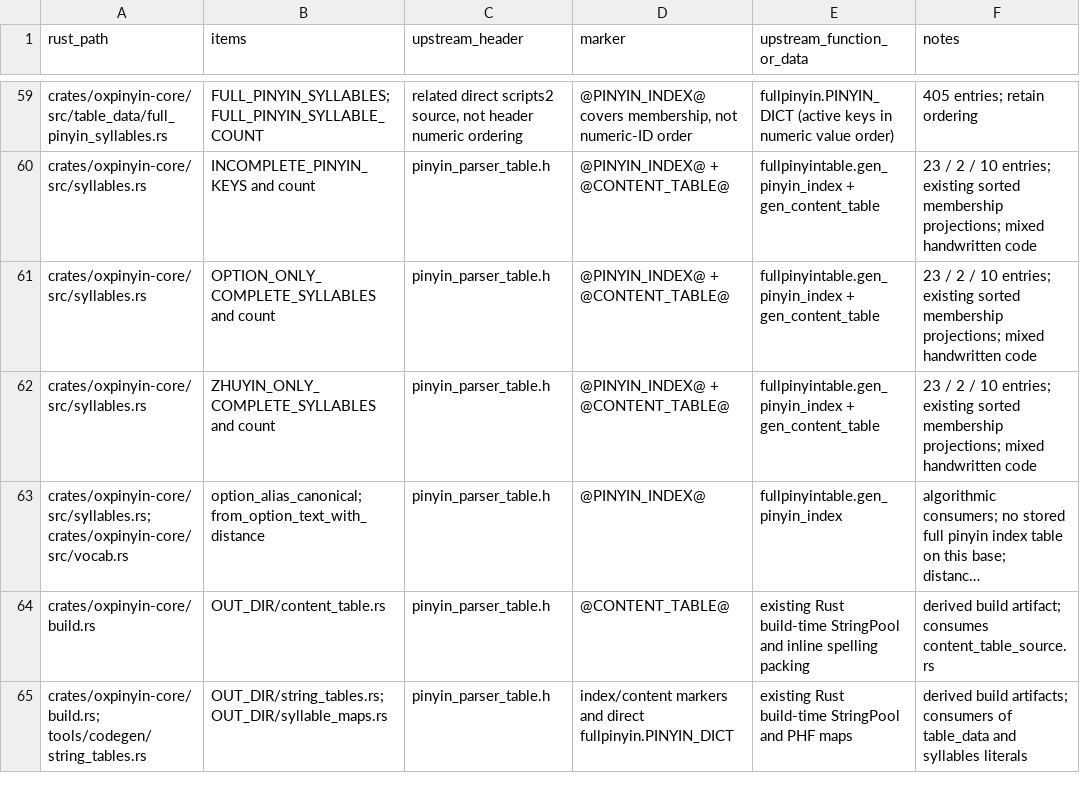
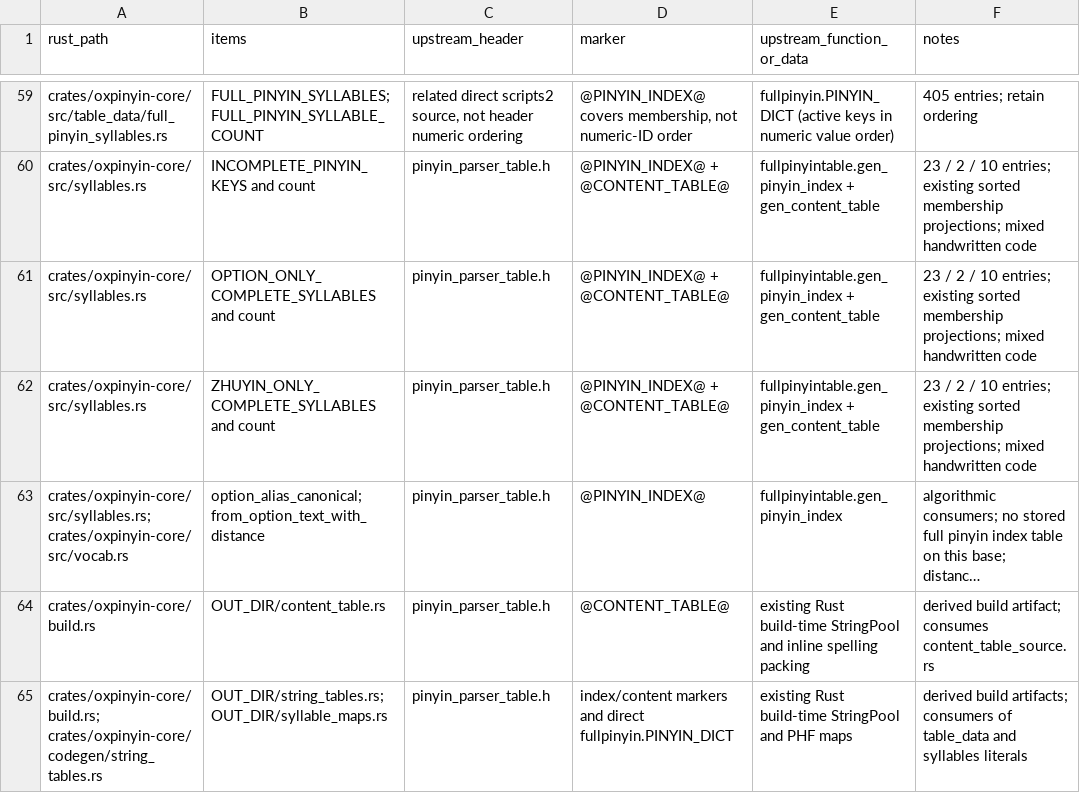
Before and after one commit to shenghaoc/oxpinyin, a TSV file: tools/scripts2/inventory.tsv, drawn as a sheet; only a part is shown, gaps mark what is left out; long unchanged cells end in …; the diff names each change by its address in the sheet, - before the commit and + after, or states it on an @@ line.

Commit message:
Keep build-script inputs inside their crates

```diff
--- a/tools/scripts2/inventory.tsv
+++ b/tools/scripts2/inventory.tsv
-A65 (rust_path): crates/oxpinyin-core/build.rs; tools/codegen/string_tables.rs
+A65 (rust_path): crates/oxpinyin-core/build.rs; crates/oxpinyin-core/codegen/string_tables.rs
```
Also changed, not shown: 8 other files.
